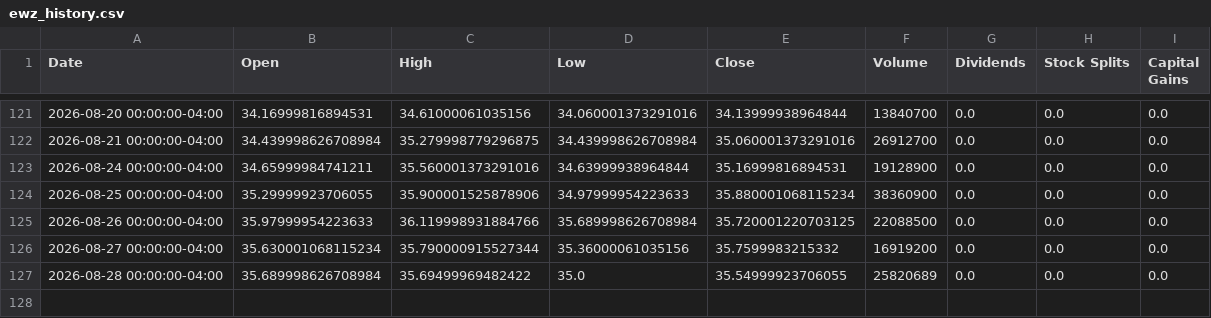
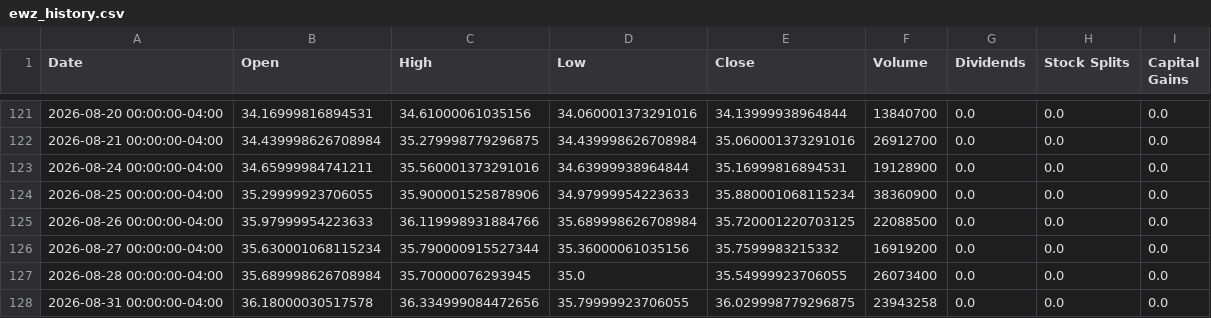
Before and after one commit to richardchitman-prog/fixed-reit-tracker, a CSV file: public/data/ewz_history.csv, drawn as a sheet; only a part is shown, gaps mark what is left out.

```diff
--- a/public/data/ewz_history.csv
+++ b/public/data/ewz_history.csv
@@ -126,2 +126,3 @@ Date,Open,High,Low,Close,Volume,Dividends,Stock Splits,Capital Gains
 2026-08-27 00:00:00-04:00,35.630001068115234,35.790000915527344,35.36000061035156,35.7599983215332,16919200,0.0,0.0,0.0
-2026-08-28 00:00:00-04:00,35.689998626708984,35.69499969482422,35.0,35.54999923706055,25820689,0.0,0.0,0.0
+2026-08-28 00:00:00-04:00,35.689998626708984,35.70000076293945,35.0,35.54999923706055,26073400,0.0,0.0,0.0
+2026-08-31 00:00:00-04:00,36.18000030517578,36.334999084472656,35.79999923706055,36.029998779296875,23943258,0.0,0.0,0.0
```
Also changed, not shown: public/data/divo_history.csv, public/data/iwm_history.csv, 36 other files.
